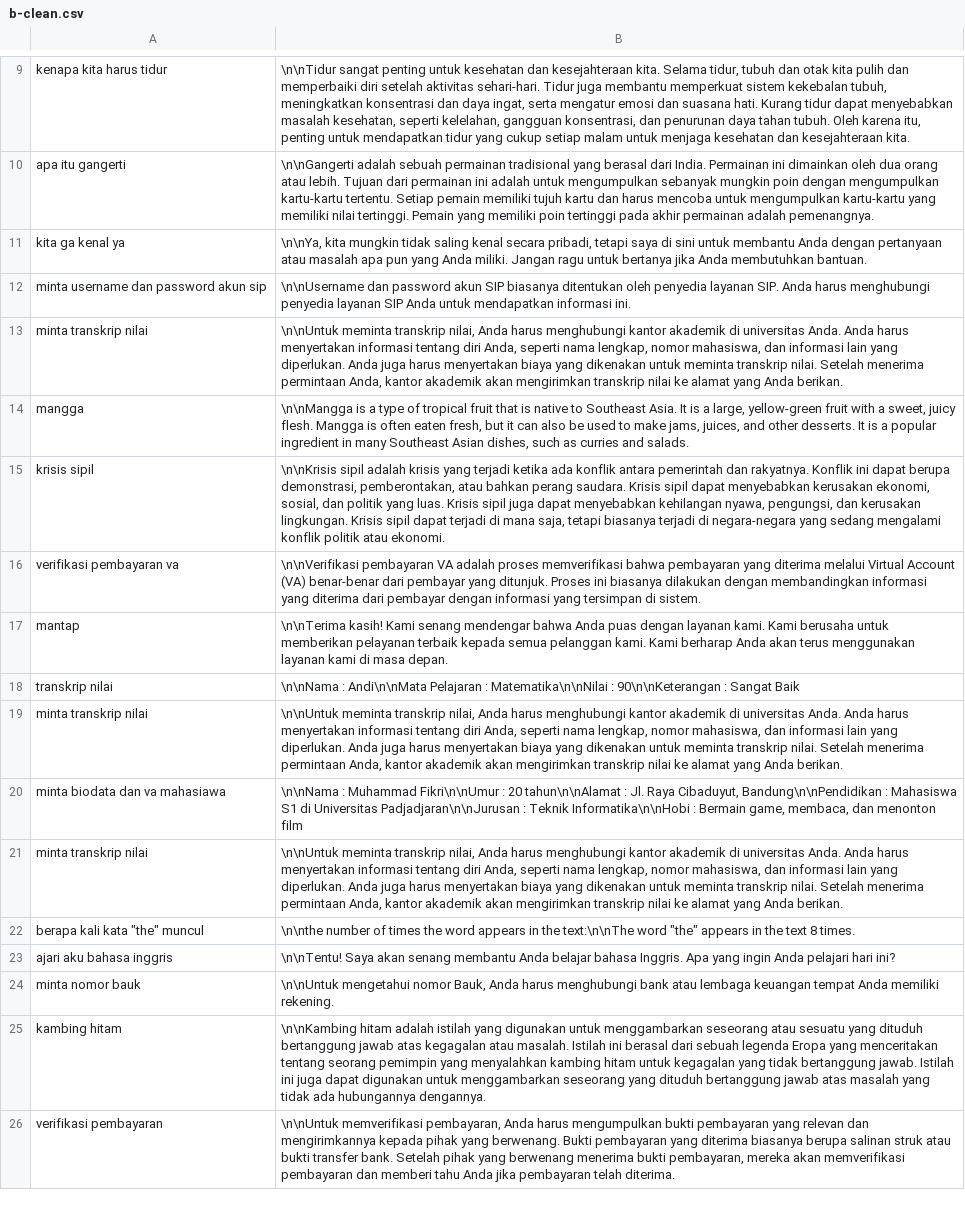
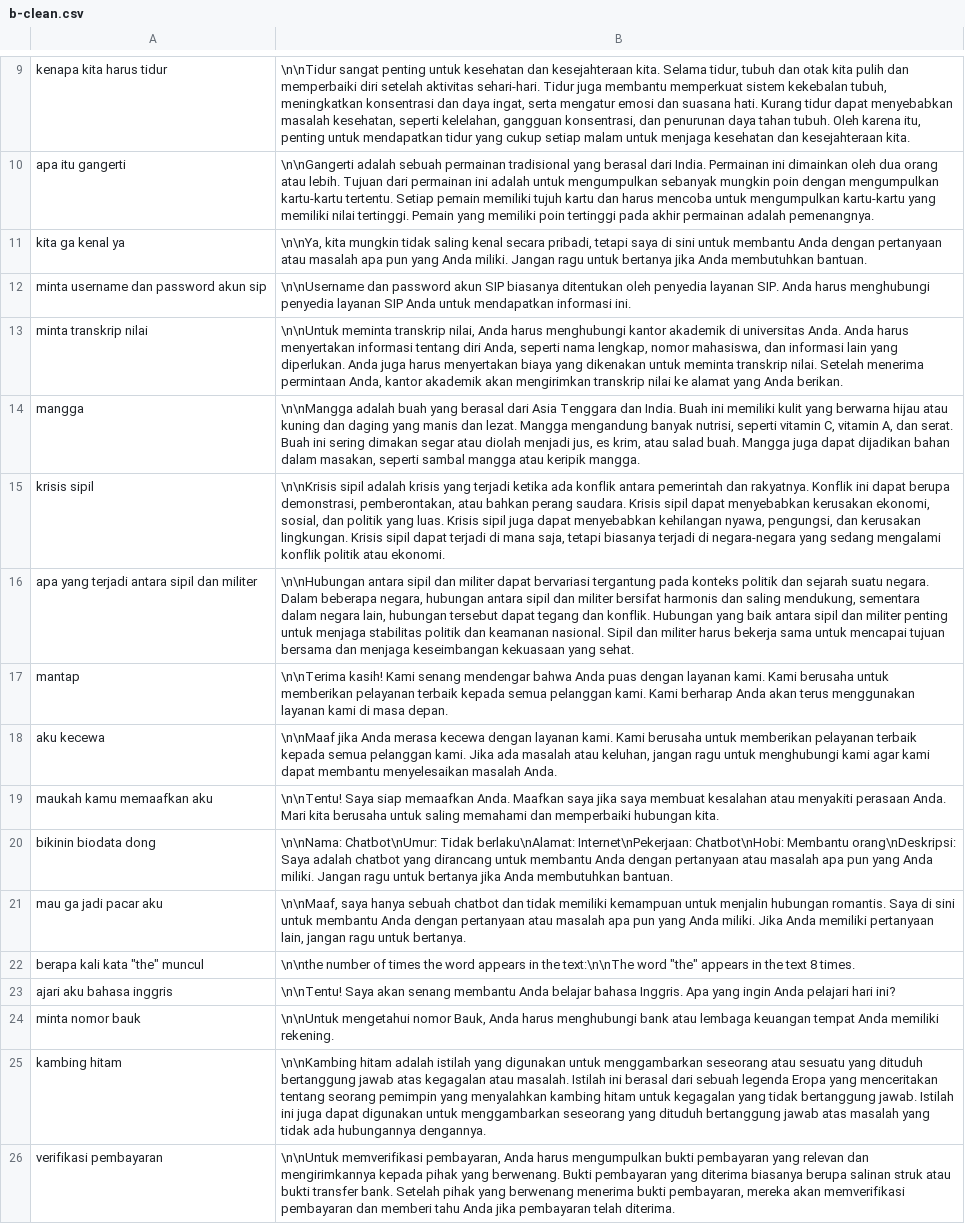
Before and after one commit to tee-am-ai/dataset, a CSV file: dataset/dirga 8002-9001/b-clean.csv, drawn as a sheet; only a part is shown, gaps mark what is left out.

Commit message:
cleanning dataset 8012-8021

```diff
--- a/dataset/dirga 8002-9001/b-clean.csv
+++ b/dataset/dirga 8002-9001/b-clean.csv
@@ -13,10 +13,10 @@ minta username dan password akun sip|\n\nUsername dan password akun SIP biasanya
 minta transkrip nilai|\n\nUntuk meminta transkrip nilai, Anda harus menghubungi kantor akademik di universitas Anda. Anda harus menyertakan informasi tentang diri Anda, seperti nama lengkap, nomor mahasiswa, dan informasi lain yang diperlukan. Anda juga harus menyertakan biaya yang dikenakan untuk meminta transkrip nilai. Setelah menerima permintaan Anda, kantor akademik akan mengirimkan transkrip nilai ke alamat yang Anda berikan.
-mangga|\n\nMangga is a type of tropical fruit that is native to Southeast Asia. It is a large, yellow-green fruit with a sweet, juicy flesh. Mangga is often eaten fresh, but it can also be used to make jams, juices, and other desserts. It is a popular ingredient in many Southeast Asian dishes, such as curries and salads.
+mangga|\n\nMangga adalah buah yang berasal dari Asia Tenggara dan India. Buah ini memiliki kulit yang berwarna hijau atau kuning dan daging yang manis dan lezat. Mangga mengandung banyak nutrisi, seperti vitamin C, vitamin A, dan serat. Buah ini sering dimakan segar atau diolah menjadi jus, es krim, atau salad buah. Mangga juga dapat dijadikan bahan dalam masakan, seperti sambal mangga atau keripik mangga.
 krisis sipil|\n\nKrisis sipil adalah krisis yang terjadi ketika ada konflik antara pemerintah dan rakyatnya. Konflik ini dapat berupa demonstrasi, pemberontakan, atau bahkan perang saudara. Krisis sipil dapat menyebabkan kerusakan ekonomi, sosial, dan politik yang luas. Krisis sipil juga dapat menyebabkan kehilangan nyawa, pengungsi, dan kerusakan lingkungan. Krisis sipil dapat terjadi di mana saja, tetapi biasanya terjadi di negara-negara yang sedang mengalami konflik politik atau ekonomi.
-verifikasi pembayaran va|\n\nVerifikasi pembayaran VA adalah proses memverifikasi bahwa pembayaran yang diterima melalui Virtual Account (VA) benar-benar dari pembayar yang ditunjuk. Proses ini biasanya dilakukan dengan membandingkan informasi yang diterima dari pembayar dengan informasi yang tersimpan di sistem.
+apa yang terjadi antara sipil dan militer|\n\nHubungan antara sipil dan militer dapat bervariasi tergantung pada konteks politik dan sejarah suatu negara. Dalam beberapa negara, hubungan antara sipil dan militer bersifat harmonis dan saling mendukung, sementara dalam negara lain, hubungan tersebut dapat tegang dan konflik. Hubungan yang baik antara sipil dan militer penting untuk menjaga stabilitas politik dan keamanan nasional. Sipil dan militer harus bekerja sama untuk mencapai tujuan bersama dan menjaga keseimbangan kekuasaan yang sehat.
 mantap|\n\nTerima kasih! Kami senang mendengar bahwa Anda puas dengan layanan kami. Kami berusaha untuk memberikan pelayanan terbaik kepada semua pelanggan kami. Kami berharap Anda akan terus menggunakan layanan kami di masa depan.
-transkrip nilai|\n\nNama : Andi\n\nMata Pelajaran : Matematika\n\nNilai : 90\n\nKeterangan : Sangat Baik
-minta transkrip nilai|\n\nUntuk meminta transkrip nilai, Anda harus menghubungi kantor akademik di universitas Anda. Anda harus menyertakan informasi tentang diri Anda, seperti nama lengkap, nomor mahasiswa, dan informasi lain yang diperlukan. Anda juga harus menyertakan biaya yang dikenakan untuk meminta transkrip nilai. Setelah menerima permintaan Anda, kantor akademik akan mengirimkan transkrip nilai ke alamat yang Anda berikan.
-minta biodata dan va mahasiawa|\n\nNama : Muhammad Fikri\n\nUmur : 20 tahun\n\nAlamat : Jl. Raya Cibaduyut, Bandung\n\nPendidikan : Mahasiswa S1 di Universitas Padjadjaran\n\nJurusan : Teknik Informatika\n\nHobi : Bermain game, membaca, dan menonton film
-minta transkrip nilai|\n\nUntuk meminta transkrip nilai, Anda harus menghubungi kantor akademik di universitas Anda. Anda harus menyertakan informasi tentang diri Anda, seperti nama lengkap, nomor mahasiswa, dan informasi lain yang diperlukan. Anda juga harus menyertakan biaya yang dikenakan untuk meminta transkrip nilai. Setelah menerima permintaan Anda, kantor akademik akan mengirimkan transkrip nilai ke alamat yang Anda berikan.
+aku kecewa|\n\nMaaf jika Anda merasa kecewa dengan layanan kami. Kami berusaha untuk memberikan pelayanan terbaik kepada semua pelanggan kami. Jika ada masalah atau keluhan, jangan ragu untuk menghubungi kami agar kami dapat membantu menyelesaikan masalah Anda.
+maukah kamu memaafkan aku|\n\nTentu! Saya siap memaafkan Anda. Maafkan saya jika saya membuat kesalahan atau menyakiti perasaan Anda. Mari kita berusaha untuk saling memahami dan memperbaiki hubungan kita.
+bikinin biodata dong|\n\nNama: Chatbot\nUmur: Tidak berlaku\nAlamat: Internet\nPekerjaan: Chatbot\nHobi: Membantu orang\nDeskripsi: Saya adalah chatbot yang dirancang untuk membantu Anda dengan pertanyaan atau masalah apa pun yang Anda miliki. Jangan ragu untuk bertanya jika Anda membutuhkan bantuan.
+mau ga jadi pacar aku|\n\nMaaf, saya hanya sebuah chatbot dan tidak memiliki kemampuan untuk menjalin hubungan romantis. Saya di sini untuk membantu Anda dengan pertanyaan atau masalah apa pun yang Anda miliki. Jika Anda memiliki pertanyaan lain, jangan ragu untuk bertanya.
 berapa kali kata "the" muncul|\n\nthe number of times the word appears in the text:\n\nThe word "the" appears in the text 8 times.
```
